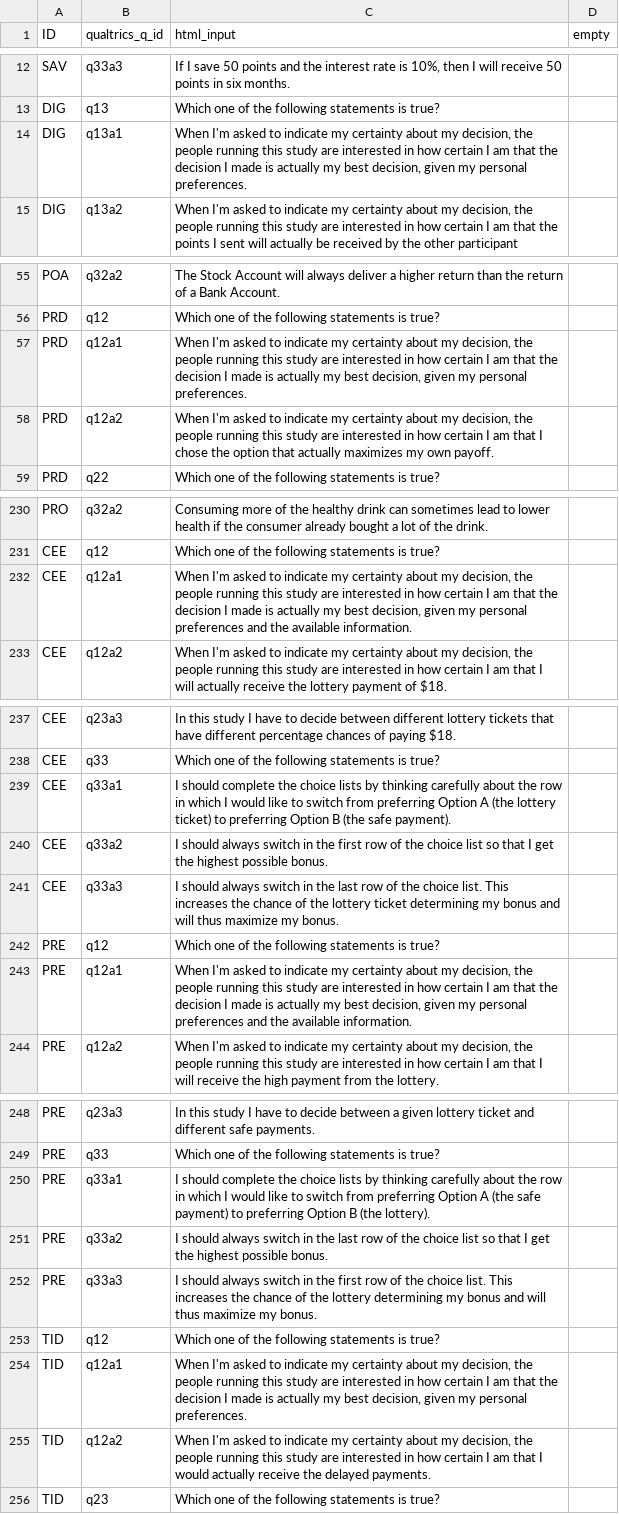
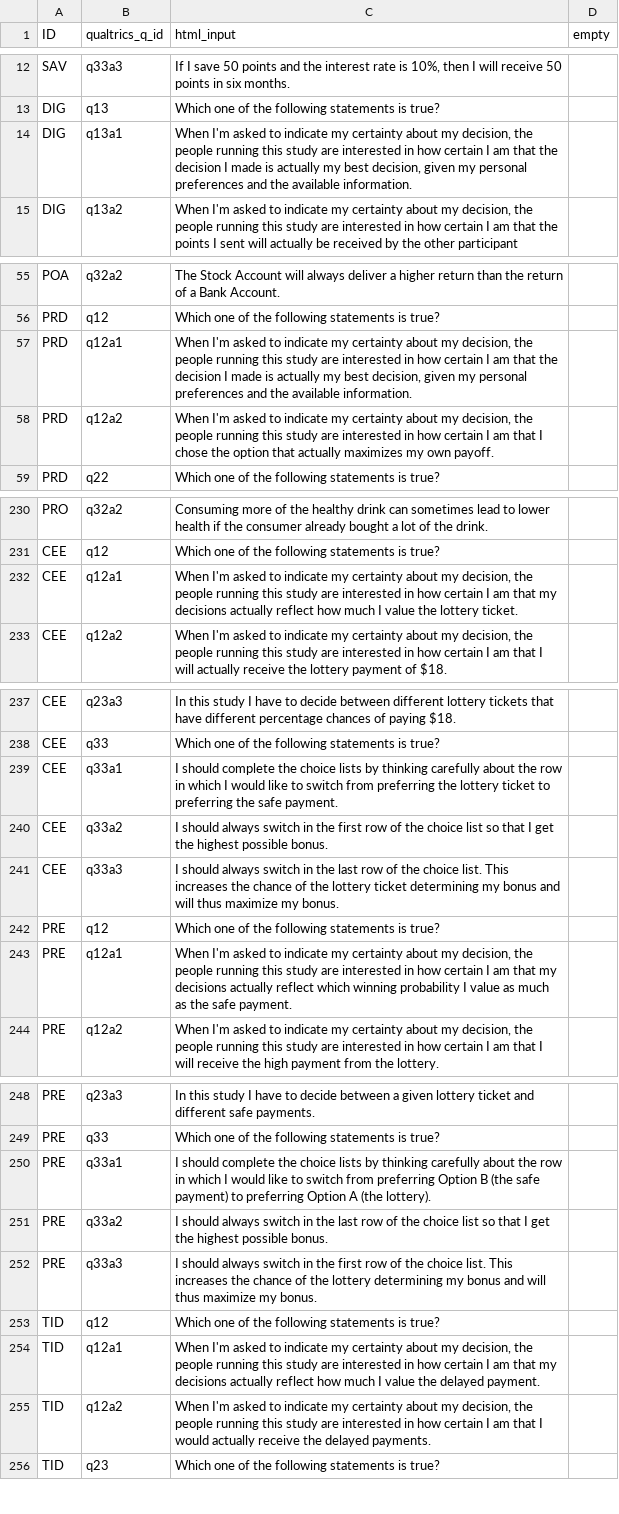
Before and after one commit to jeffreyyang97/Attenuation, a CSV file: Instructions/html/compq.csv, drawn as a sheet; only a part is shown, gaps mark what is left out; the diff covers the shown part only.

```diff
--- a/Instructions/html/compq.csv
+++ b/Instructions/html/compq.csv
@@ -13,3 +13,3 @@ SAV,q33a3,"If I save 50 points and the interest rate is 10%, then I will receive
 DIG,q13,Which one of the following statements is true?,
-DIG,q13a1,"When I'm asked to indicate my certainty about my decision, the people running this study are interested in how certain I am that the decision I made is actually my best decision, given my personal preferences.",
+DIG,q13a1,"When I'm asked to indicate my certainty about my decision, the people running this study are interested in how certain I am that the decision I made is actually my best decision, given my personal preferences and the available information.",
 DIG,q13a2,"When I'm asked to indicate my certainty about my decision, the people running this study are interested in how certain I am that the points I sent will actually be received by the other participant",
@@ -56,3 +56,3 @@ POA,q32a2,The Stock Account will always deliver a higher return than the return
 PRD,q12,Which one of the following statements is true?,
-PRD,q12a1,"When I'm asked to indicate my certainty about my decision, the people running this study are interested in how certain I am that the decision I made is actually my best decision, given my personal preferences.",
+PRD,q12a1,"When I'm asked to indicate my certainty about my decision, the people running this study are interested in how certain I am that the decision I made is actually my best decision, given my personal preferences  and the available information.",
 PRD,q12a2,"When I'm asked to indicate my certainty about my decision, the people running this study are interested in how certain I am that I chose the option that actually maximizes my own payoff.",
@@ -231,3 +231,3 @@ PRO,q32a2,Consuming more of the healthy drink can sometimes lead to lower health
 CEE,q12,Which one of the following statements is true?,
-CEE,q12a1,"When I'm asked to indicate my certainty about my decision, the people running this study are interested in how certain I am that the decision I made is actually my best decision, given my personal preferences and the available information.",
+CEE,q12a1,"When I'm asked to indicate my certainty about my decision, the people running this study are interested in how certain I am that my decisions actually reflect how much I value the lottery ticket.",
 CEE,q12a2,"When I'm asked to indicate my certainty about my decision, the people running this study are interested in how certain I am that I will actually receive the lottery payment of $18.",
@@ -238,3 +238,3 @@ CEE,q23a3,In this study I have to decide between different lottery tickets that
 CEE,q33,Which one of the following statements is true?,
-CEE,q33a1,I should complete the choice lists by thinking carefully about the row in which I would like to switch from preferring Option A (the lottery ticket) to preferring Option B (the safe payment).,
+CEE,q33a1,I should complete the choice lists by thinking carefully about the row in which I would like to switch from preferring the lottery ticket to preferring the safe payment.,
 CEE,q33a2,I should always switch in the first row of the choice list so that I get the highest possible bonus.,
@@ -242,3 +242,3 @@ CEE,q33a3,I should always switch in the last row of the choice list. This increa
 PRE,q12,Which one of the following statements is true?,
-PRE,q12a1,"When I'm asked to indicate my certainty about my decision, the people running this study are interested in how certain I am that the decision I made is actually my best decision, given my personal preferences and the available information.",
+PRE,q12a1,"When I'm asked to indicate my certainty about my decision, the people running this study are interested in how certain I am that my decisions actually reflect which winning probability I value as much as the safe payment.",
 PRE,q12a2,"When I'm asked to indicate my certainty about my decision, the people running this study are interested in how certain I am that I will receive the high payment from the lottery.",
@@ -249,3 +249,3 @@ PRE,q23a3,In this study I have to decide between a given lottery ticket and diff
 PRE,q33,Which one of the following statements is true?,
-PRE,q33a1,I should complete the choice lists by thinking carefully about the row in which I would like to switch from preferring Option A (the safe payment) to preferring Option B (the lottery).,
+PRE,q33a1,I should complete the choice lists by thinking carefully about the row in which I would like to switch from preferring Option B (the safe payment) to preferring Option A (the lottery).,
 PRE,q33a2,I should always switch in the last row of the choice list so that I get the highest possible bonus.,
@@ -253,3 +253,3 @@ PRE,q33a3,I should always switch in the first row of the choice list. This incre
 TID,q12,Which one of the following statements is true?,
-TID,q12a1,"When I'm asked to indicate my certainty about my decision, the people running this study are interested in how certain I am that the decision I made is actually my best decision, given my personal preferences.",
+TID,q12a1,"When I'm asked to indicate my certainty about my decision, the people running this study are interested in how certain I am that my decisions actually reflect how much I value the delayed payment.",
 TID,q12a2,"When I'm asked to indicate my certainty about my decision, the people running this study are interested in how certain I am that I would actually receive the delayed payments. ",
```
Also changed, not shown: 1 edited cell elsewhere in this file, Instructions/html/parameters.csv, 3 other files.
